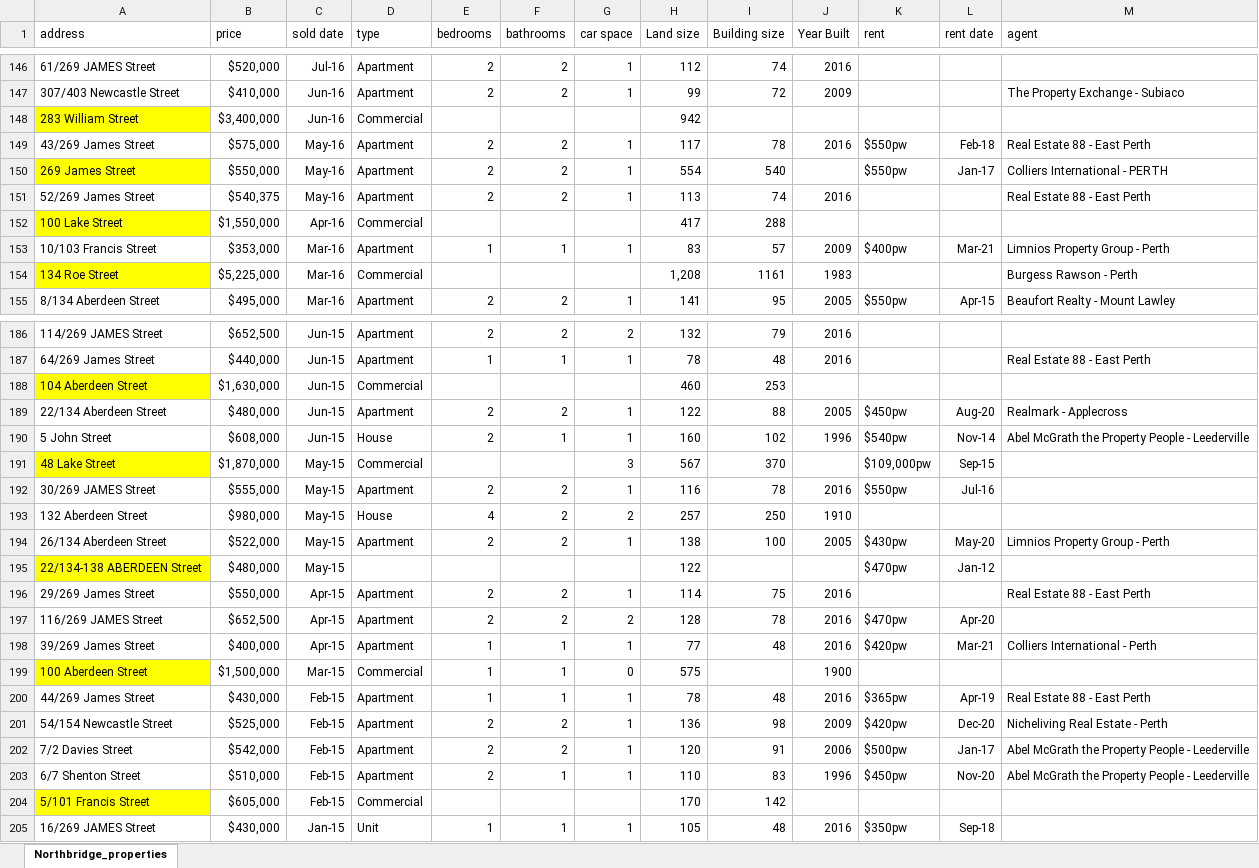
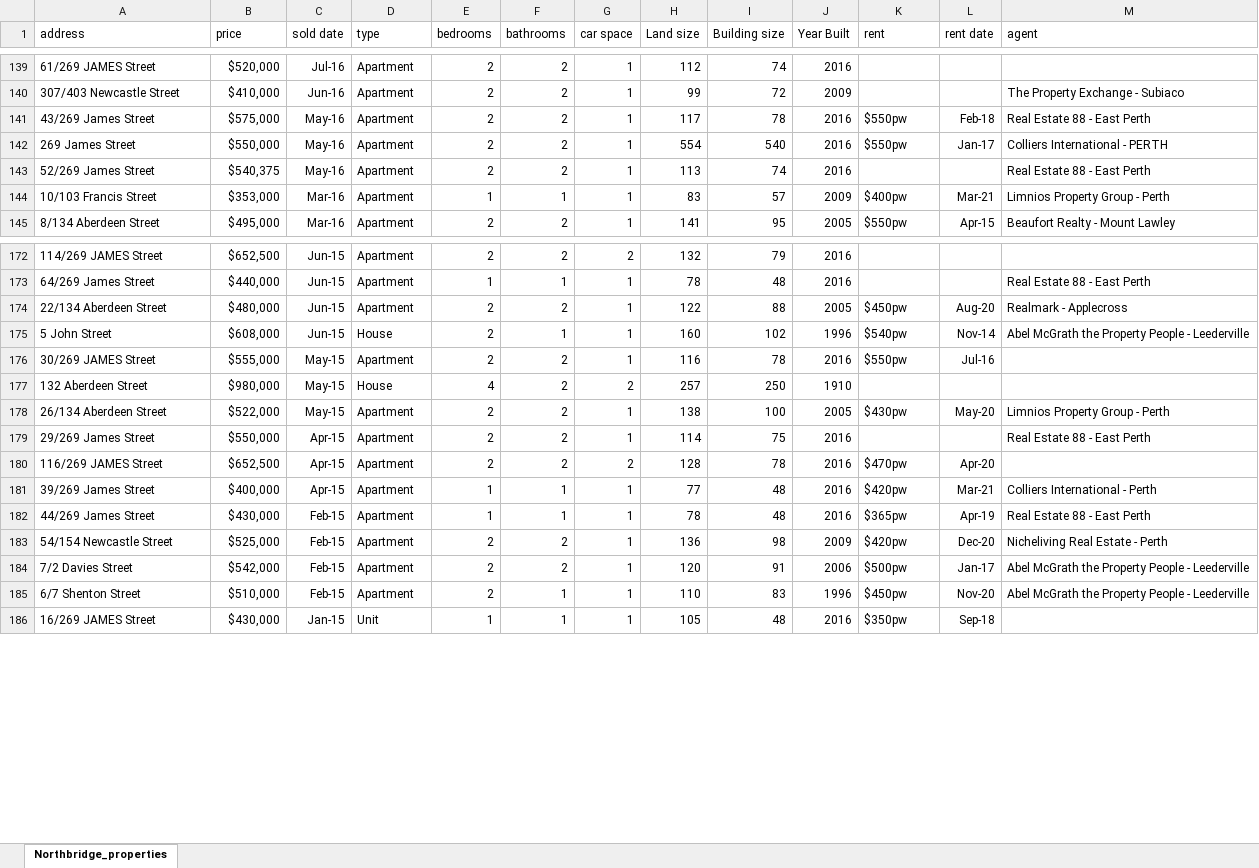
Before and after one commit to helenamin/Perth-City-Properties, an Excel workbook: data/Northbridge_properties.xlsx, sheet Northbridge_properties, drawn as a sheet; only a part is shown, gaps mark what is left out; values as stored, in another font and other column widths than the file's, no borders; removed rows and columns are numbered as before the commit, all else as after; the diff covers the shown part only; the diff names each change by its address in the sheet, - before the commit and + after, or states it on an @@ line.

```diff
--- a/data/Northbridge_properties.xlsx (sheet Northbridge_properties)
+++ b/data/Northbridge_properties.xlsx (sheet Northbridge_properties)
-row 148: 283 William Street | $3,400,000 | Jun-16 | Commercial |  |  |  | 942
-A142 fill: #FFFF00
+A142 fill: none
-J142 (Year Built): (empty)
+J142 (Year Built): 2016
-row 152: 100 Lake Street | $1,550,000 | Apr-16 | Commercial |  |  |  | 417 | 288
-row 154: 134 Roe Street | $5,225,000 | Mar-16 | Commercial |  |  |  | 1,208 | 1161 | 1983 |  |  | Burgess Rawson - Perth
-row 188: 104 Aberdeen Street | $1,630,000 | Jun-15 | Commercial |  |  |  | 460 | 253
-row 191: 48 Lake Street | $1,870,000 | May-15 | Commercial |  |  | 3 | 567 | 370 |  | $109,000pw | Sep-15
-row 195: 22/134-138 ABERDEEN Street | $480,000 | May-15 |  |  |  |  | 122 |  |  | $470pw | Jan-12
-row 199: 100 Aberdeen Street | $1,500,000 | Mar-15 | Commercial | 1 | 1 | 0 | 575 |  | 1900
-row 204: 5/101 Francis Street | $605,000 | Feb-15 | Commercial |  |  |  | 170 | 142
```
Also changed, not shown: 38 removed rows elsewhere in this sheet, 4 other files.
